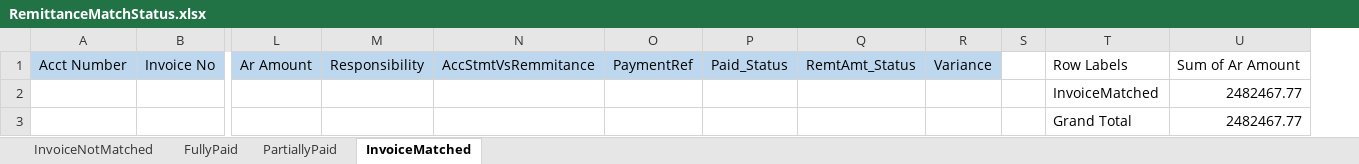
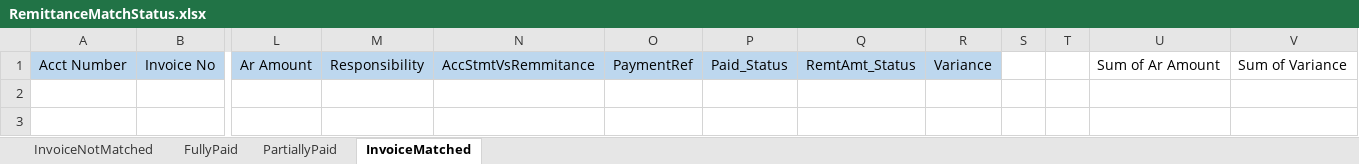
Before and after one commit to nagarameshkola/Old-Mutual-Excel-Automation, an Excel workbook: OldMutual/Excel Template/RemittanceMatchStatus.xlsx, sheet InvoiceMatched, drawn as a sheet; only a part is shown, gaps mark what is left out; values as stored, in another font and other column widths than the file's, no borders; removed rows and columns are numbered as before the commit, all else as after; rows hold the shown columns only; the diff names each change by its address in the sheet, - before the commit and + after, or states it on an @@ line.

```diff
--- a/OldMutual/Excel Template/RemittanceMatchStatus.xlsx (sheet InvoiceMatched)
+++ b/OldMutual/Excel Template/RemittanceMatchStatus.xlsx (sheet InvoiceMatched)
-column T, row 1: Row Labels
+column T, empty
+column V, row 1: Sum of Variance
-row 2:  |  |  |  |  |  |  |  |  |  | InvoiceMatched | 2482467.77
-row 3:  |  |  |  |  |  |  |  |  |  | Grand Total | 2482467.77
```
Also changed, not shown: sheet PartiallyPaid, sheet InvoiceNotMatched, sheet FullyPaid, OldMutual/Excel Template/FilteredOverAllClaims.xlsx, OldMutual/Excel Template/FilteredRemittance.xlsx, 48 other files.
